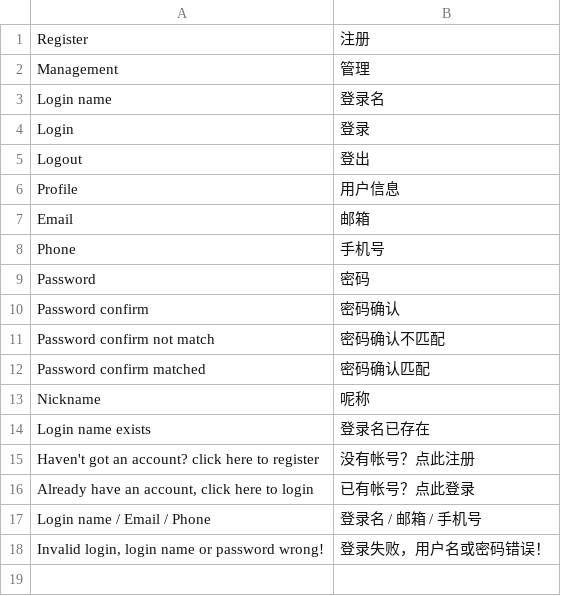
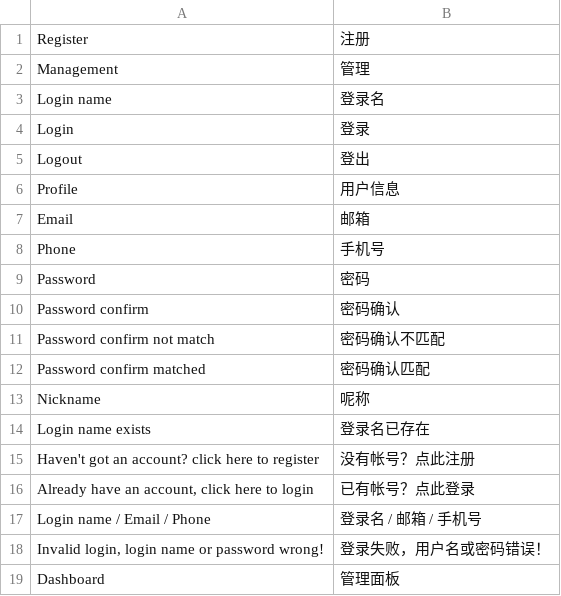
Before and after one commit to cms4py/cms4py, a CSV file: cms4py/languages/zh_CN.csv, drawn as a sheet; the diff names each change by its address in the sheet, - before the commit and + after, or states it on an @@ line.

```diff
--- a/cms4py/languages/zh_CN.csv
+++ b/cms4py/languages/zh_CN.csv
+row 19: Dashboard | 管理面板
```
Also changed, not shown: 10 other files.
